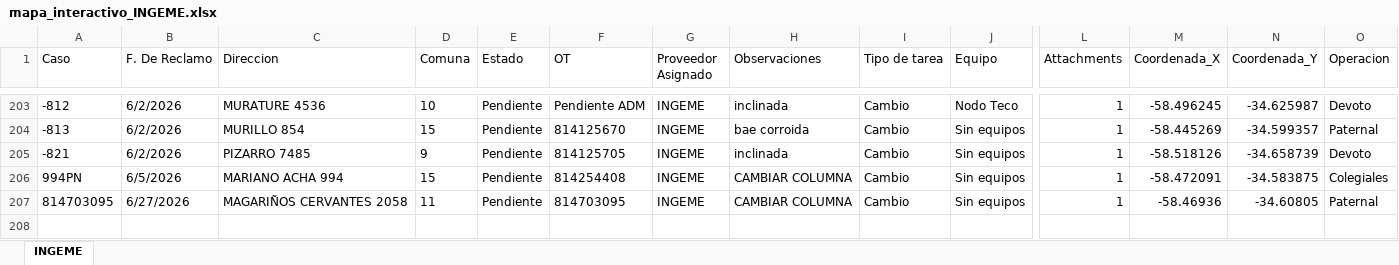
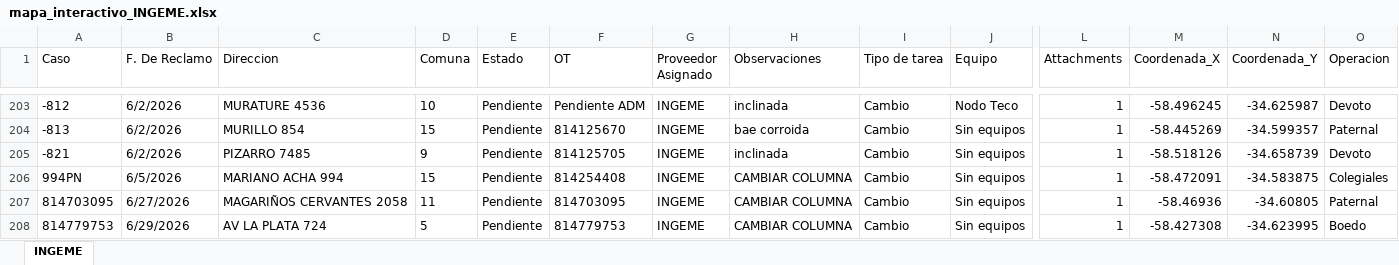
Before and after one commit to gestiondereclamosteco/ingeme, an Excel workbook: mapa_interactivo_INGEME.xlsx, sheet INGEME, drawn as a sheet; only a part is shown, gaps mark what is left out; values as stored, in another font and other column widths than the file's, no borders; rows hold the shown columns only; the diff names each change by its address in the sheet, - before the commit and + after, or states it on an @@ line.

Commit message:
Actualizacion automatica del mapa (2026-06-29 12:39:24)

```diff
--- a/mapa_interactivo_INGEME.xlsx (sheet INGEME)
+++ b/mapa_interactivo_INGEME.xlsx (sheet INGEME)
+row 208: 814779753 | 6/29/2026 | AV LA PLATA 724 | 5 | Pendiente | 814779753 | INGEME | CAMBIAR COLUMNA | Cambio | Sin equipos | 1 | -58.427308 | -34.623995 | Boedo
```
Also changed, not shown: 1 other file.
